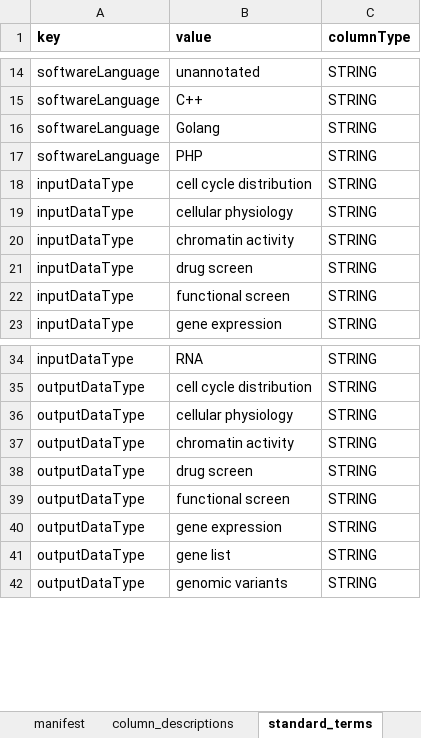
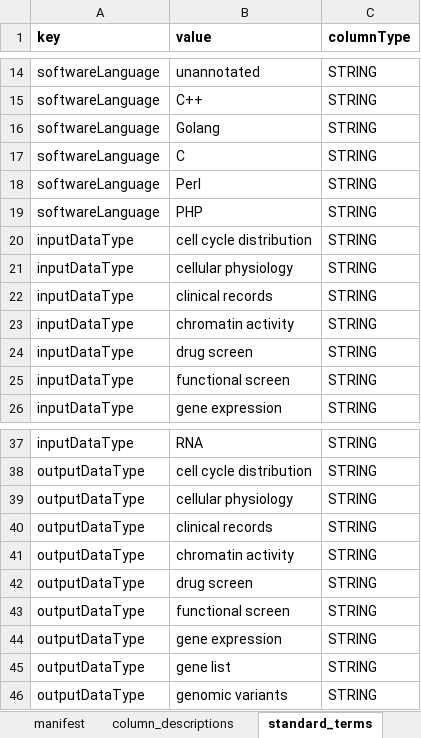
Before and after one commit to thomasyu888/csbc-pson-manifest, an Excel workbook: www/templates/tools_manifest.xlsx, sheet standard_terms, drawn as a sheet; only a part is shown, gaps mark what is left out; values as stored, in another font and other column widths than the file's, no borders; the diff names each change by its address in the sheet, - before the commit and + after, or states it on an @@ line.

```diff
--- a/www/templates/tools_manifest.xlsx (sheet standard_terms)
+++ b/www/templates/tools_manifest.xlsx (sheet standard_terms)
+row 17: softwareLanguage | C | STRING
+row 18: softwareLanguage | Perl | STRING
+row 22: inputDataType | clinical records | STRING
+row 40: outputDataType | clinical records | STRING
```
Also changed, not shown: www/templates/additional_standard_terms.xlsx, www/templates/datasets_manifest.xlsx, 6 other files.
